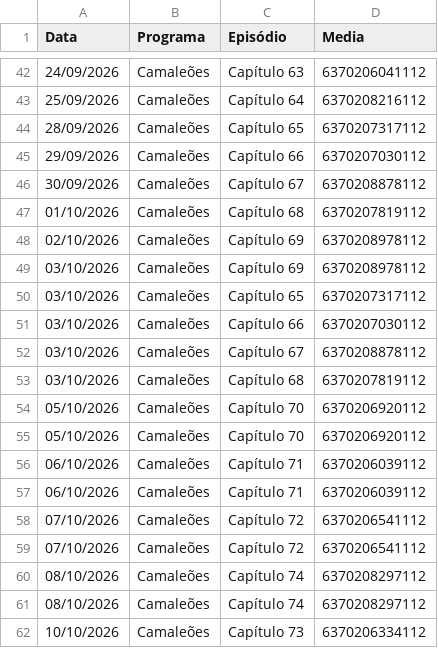
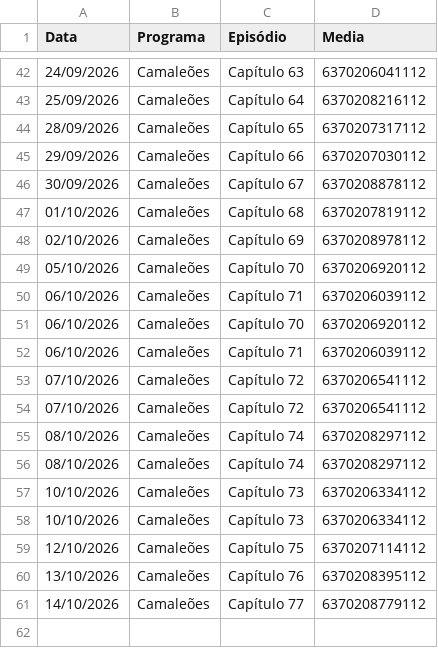
Before and after one commit to henriquerossi/Grade-SBTNovelas, a CSV file: programas/Camaleões.csv, drawn as a sheet; only a part is shown, gaps mark what is left out.

```diff
--- a/programas/Camaleões.csv
+++ b/programas/Camaleões.csv
@@ -48,10 +48,5 @@
 02/10/2026,Camaleões,Capítulo 69,6370208978112
-03/10/2026,Camaleões,Capítulo 69,6370208978112
-03/10/2026,Camaleões,Capítulo 65,6370207317112
-03/10/2026,Camaleões,Capítulo 66,6370207030112
-03/10/2026,Camaleões,Capítulo 67,6370208878112
-03/10/2026,Camaleões,Capítulo 68,6370207819112
-05/10/2026,Camaleões,Capítulo 70,6370206920112
 05/10/2026,Camaleões,Capítulo 70,6370206920112
 06/10/2026,Camaleões,Capítulo 71,6370206039112
+06/10/2026,Camaleões,Capítulo 70,6370206920112
 06/10/2026,Camaleões,Capítulo 71,6370206039112
@@ -62 +57,5 @@
 10/10/2026,Camaleões,Capítulo 73,6370206334112
+10/10/2026,Camaleões,Capítulo 73,6370206334112
+12/10/2026,Camaleões,Capítulo 75,6370207114112
+13/10/2026,Camaleões,Capítulo 76,6370208395112
+14/10/2026,Camaleões,Capítulo 77,6370208779112
```
Also changed, not shown: programas/Abigail.csv, programas/Coração_Traído.csv, 4 other files.
